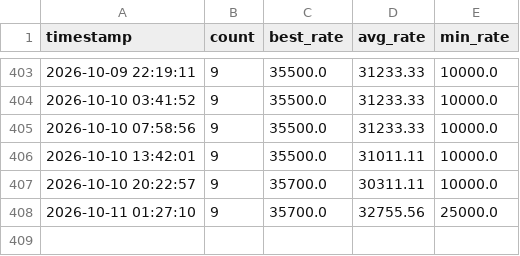
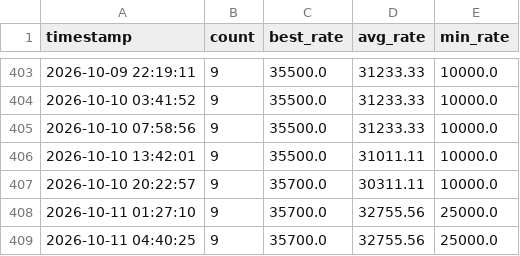
Before and after one commit to cute52016812/maple-rate-monitor, a CSV file: docs/rate_history.csv, drawn as a sheet; only a part is shown, gaps mark what is left out; the diff names each change by its address in the sheet, - before the commit and + after, or states it on an @@ line.

```diff
--- a/docs/rate_history.csv
+++ b/docs/rate_history.csv
+row 409: 2026-10-11 04:40:25 | 9 | 35700.0 | 32755.56 | 25000.0
```
Also changed, not shown: 1 other file.
